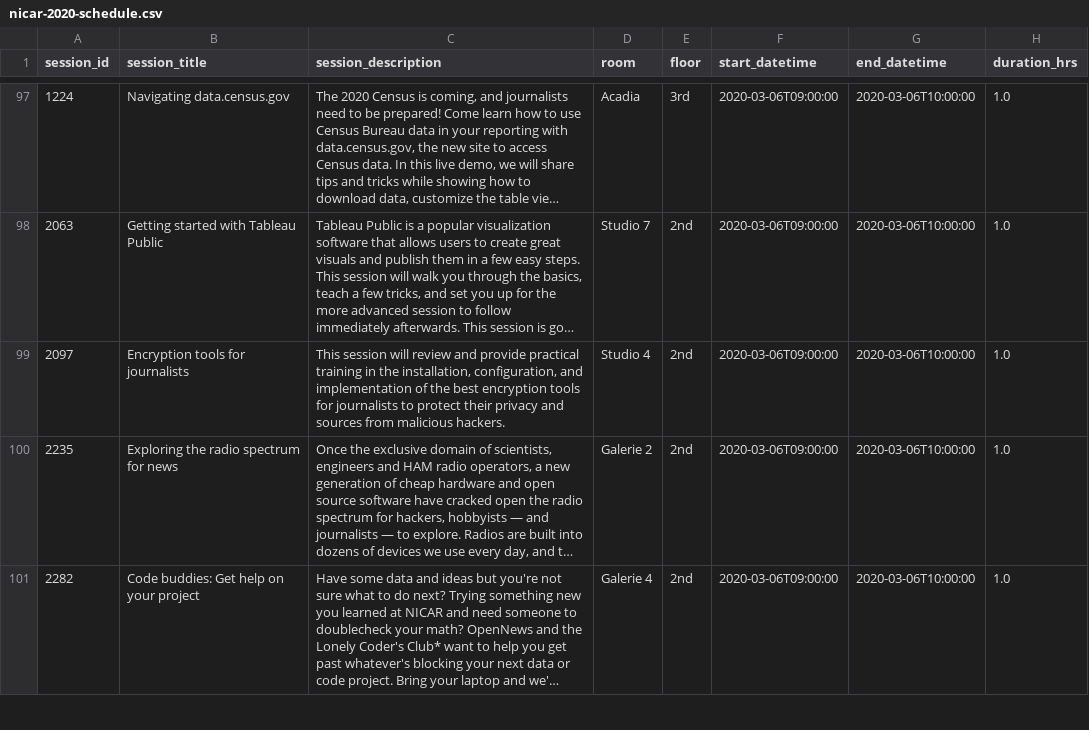
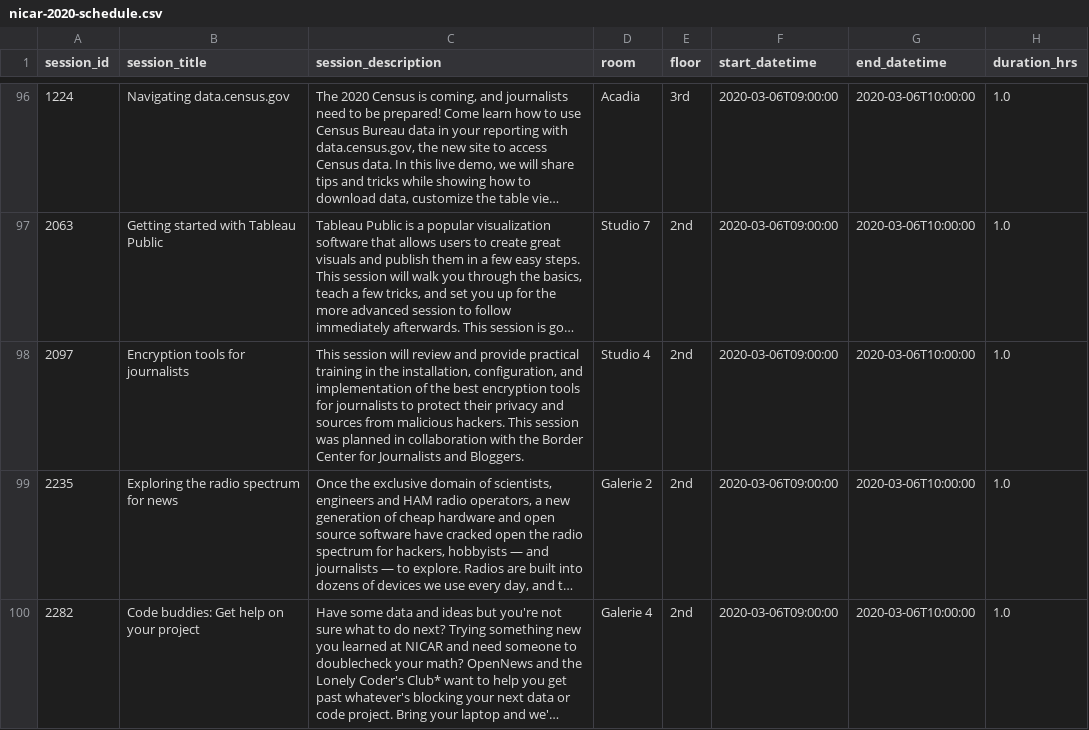
Before and after one commit to ireapps/nicar-2020-schedule, a CSV file: nicar-2020-schedule.csv, drawn as a sheet; only a part is shown, gaps mark what is left out; long unchanged cells end in …; addresses are those after the commit; the diff covers the shown part only; the diff names each change by its address in the sheet, - before the commit and + after, or states it on an @@ line.

```diff
--- a/nicar-2020-schedule.csv
+++ b/nicar-2020-schedule.csv
-C98 (session_description): …malicious hackers.
+C98 (session_description): …malicious hackers. This session was planned in collaboration with the Border Center for Journalists and Bloggers.
```
Also changed, not shown: 1 removed row and 5 edited cells elsewhere in this file, 3 other files.
